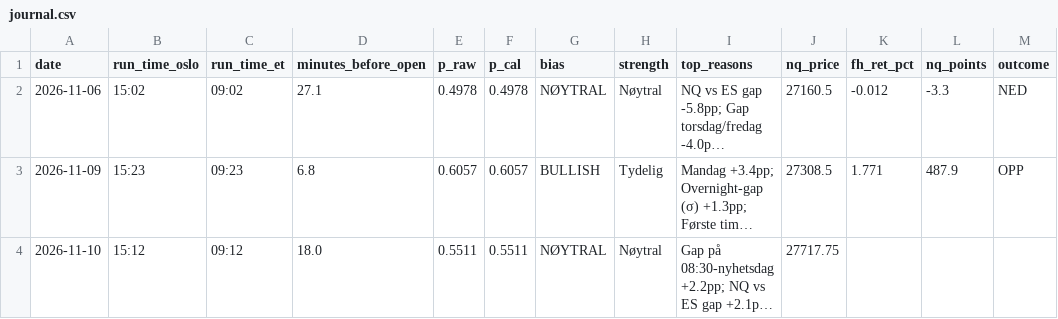
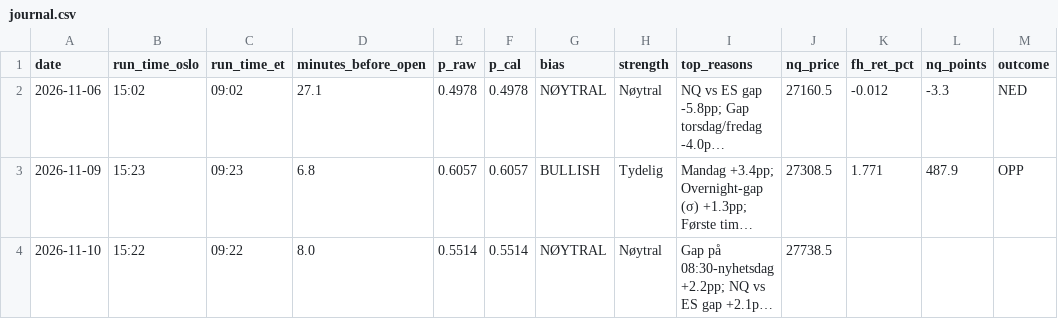
Before and after one commit to 21Matso/nq-bias, a CSV file: data/journal.csv, drawn as a sheet; only a part is shown; long unchanged cells end in …; the diff names each change by its address in the sheet, - before the commit and + after, or states it on an @@ line.

```diff
--- a/data/journal.csv
+++ b/data/journal.csv
-B4 (run_time_oslo): 15:12
+B4 (run_time_oslo): 15:22
-C4 (run_time_et): 09:12
+C4 (run_time_et): 09:22
-D4 (minutes_before_open): 18.0
+D4 (minutes_before_open): 8.0
-E4 (p_raw): 0.5511
+E4 (p_raw): 0.5514
-F4 (p_cal): 0.5511
+F4 (p_cal): 0.5514
-J4 (nq_price): 27717.75
+J4 (nq_price): 27738.5
```
Also changed, not shown: 1 other file.
